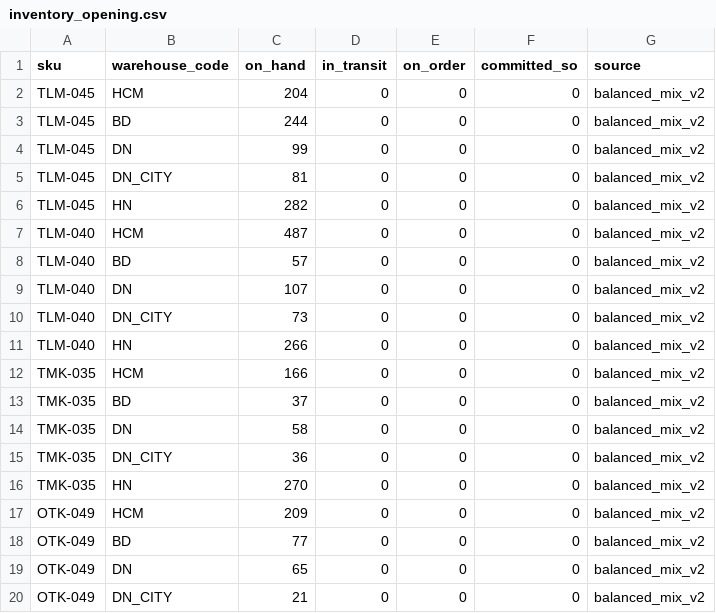
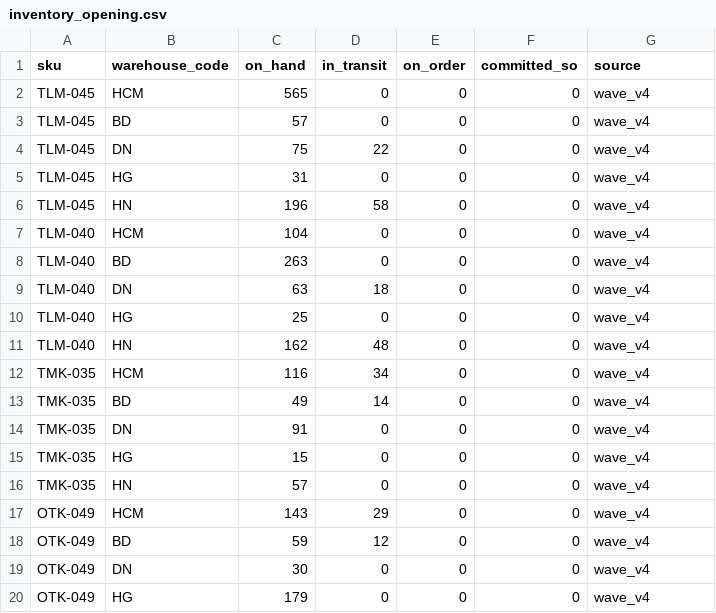
Before and after one commit to camlydang1703/SenovaHome-, a CSV file: data/inventory_opening.csv, drawn as a sheet; only a part is shown; the diff covers the shown part only.

```diff
--- a/data/inventory_opening.csv
+++ b/data/inventory_opening.csv
@@ -1,20 +1,20 @@
 sku,warehouse_code,on_hand,in_transit,on_order,committed_so,source
-TLM-045,HCM,204,0,0,0,balanced_mix_v2
-TLM-045,BD,244,0,0,0,balanced_mix_v2
-TLM-045,DN,99,0,0,0,balanced_mix_v2
-TLM-045,DN_CITY,81,0,0,0,balanced_mix_v2
-TLM-045,HN,282,0,0,0,balanced_mix_v2
-TLM-040,HCM,487,0,0,0,balanced_mix_v2
-TLM-040,BD,57,0,0,0,balanced_mix_v2
-TLM-040,DN,107,0,0,0,balanced_mix_v2
-TLM-040,DN_CITY,73,0,0,0,balanced_mix_v2
-TLM-040,HN,266,0,0,0,balanced_mix_v2
-TMK-035,HCM,166,0,0,0,balanced_mix_v2
-TMK-035,BD,37,0,0,0,balanced_mix_v2
-TMK-035,DN,58,0,0,0,balanced_mix_v2
-TMK-035,DN_CITY,36,0,0,0,balanced_mix_v2
-TMK-035,HN,270,0,0,0,balanced_mix_v2
-OTK-049,HCM,209,0,0,0,balanced_mix_v2
-OTK-049,BD,77,0,0,0,balanced_mix_v2
-OTK-049,DN,65,0,0,0,balanced_mix_v2
-OTK-049,DN_CITY,21,0,0,0,balanced_mix_v2
+TLM-045,HCM,565,0,0,0,wave_v4
+TLM-045,BD,57,0,0,0,wave_v4
+TLM-045,DN,75,22,0,0,wave_v4
+TLM-045,HG,31,0,0,0,wave_v4
+TLM-045,HN,196,58,0,0,wave_v4
+TLM-040,HCM,104,0,0,0,wave_v4
+TLM-040,BD,263,0,0,0,wave_v4
+TLM-040,DN,63,18,0,0,wave_v4
+TLM-040,HG,25,0,0,0,wave_v4
+TLM-040,HN,162,48,0,0,wave_v4
+TMK-035,HCM,116,34,0,0,wave_v4
+TMK-035,BD,49,14,0,0,wave_v4
+TMK-035,DN,91,0,0,0,wave_v4
+TMK-035,HG,15,0,0,0,wave_v4
+TMK-035,HN,57,0,0,0,wave_v4
+OTK-049,HCM,143,29,0,0,wave_v4
+OTK-049,BD,59,12,0,0,wave_v4
+OTK-049,DN,30,0,0,0,wave_v4
+OTK-049,HG,179,0,0,0,wave_v4
```
Also changed, not shown: 92 edited cells elsewhere in this file, data/routes.csv, data/suppliers_master.csv, 28 other files.
